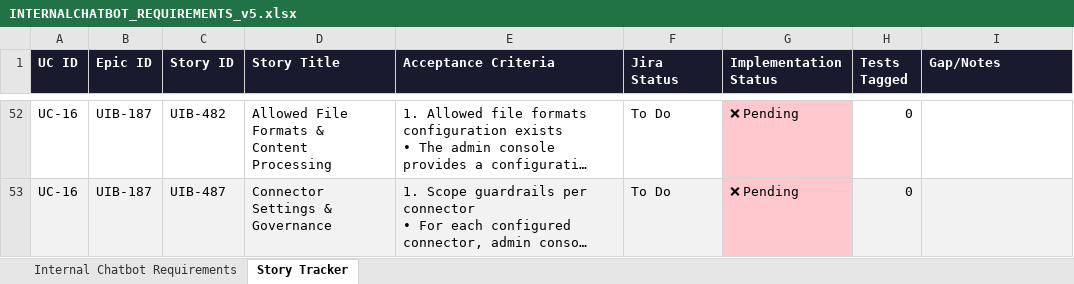
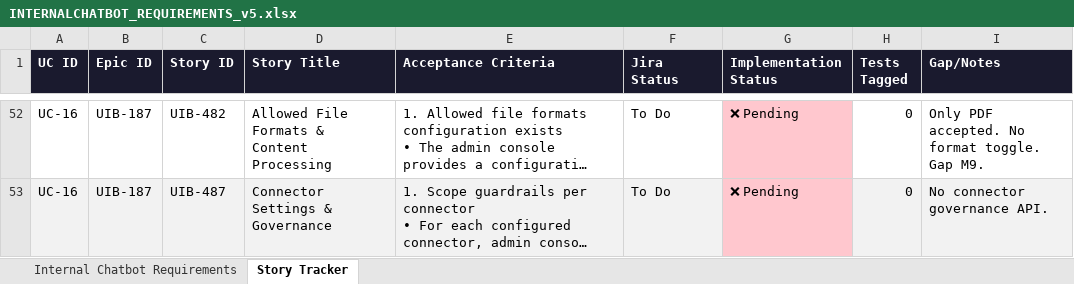
Before and after one commit to soumyashr/agenticallybuiltchatbot, an Excel workbook: INTERNALCHATBOT_REQUIREMENTS_v5.xlsx, sheet Story Tracker, drawn as a sheet; only a part is shown, gaps mark what is left out; long unchanged cells end in …; values as stored, in another font and other column widths than the file's, no borders; the diff covers the shown part only; the diff names each change by its address in the sheet, - before the commit and + after, or states it on an @@ line.

```diff
--- a/INTERNALCHATBOT_REQUIREMENTS_v5.xlsx (sheet Story Tracker)
+++ b/INTERNALCHATBOT_REQUIREMENTS_v5.xlsx (sheet Story Tracker)
-I52 (Gap/Notes): (empty)
+I52 (Gap/Notes): Only PDF accepted. No format toggle. Gap M9.
-I53 (Gap/Notes): (empty)
+I53 (Gap/Notes): No connector governance API.
```
Also changed, not shown: 69 edited cells elsewhere in this sheet, sheet Internal Chatbot Requirements, 1 other file.
